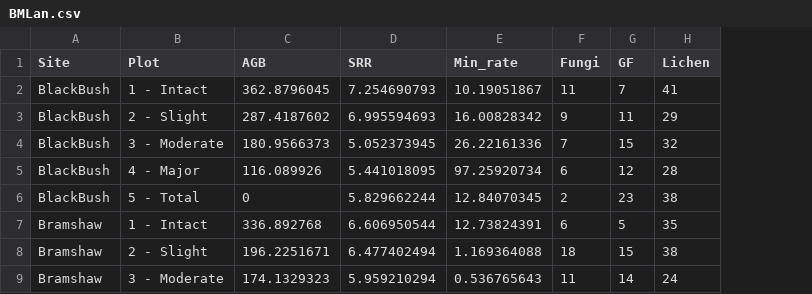
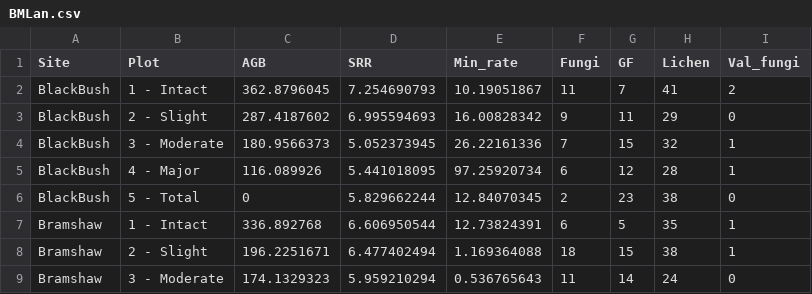
Before and after one commit to phil-martin-research/Landis_processing2, a CSV file: Data/BMLan.csv, drawn as a sheet; only a part is shown; the diff names each change by its address in the sheet, - before the commit and + after, or states it on an @@ line.

Commit message:
added column detailing commercially valuable fungi species

```diff
--- a/Data/BMLan.csv
+++ b/Data/BMLan.csv
+column I (Val_fungi), rows 2-9: 2 | 0 | 1 | 1 | 0 | 1 | 1 | 0
```
